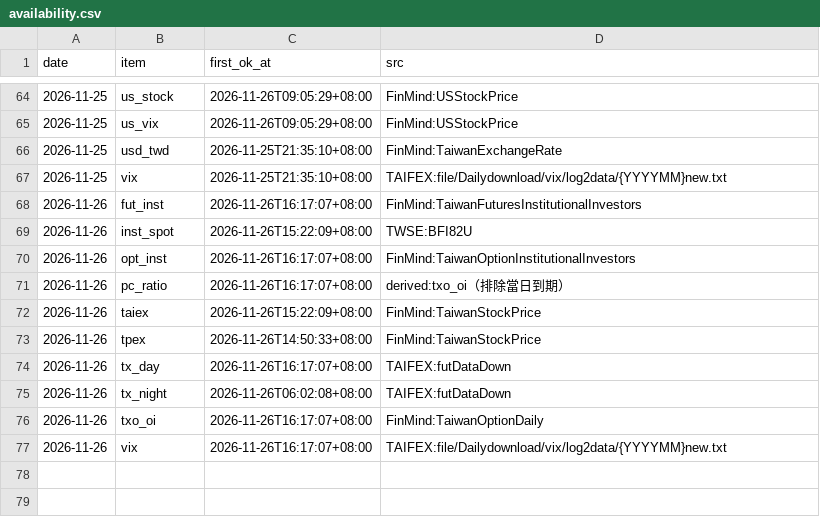
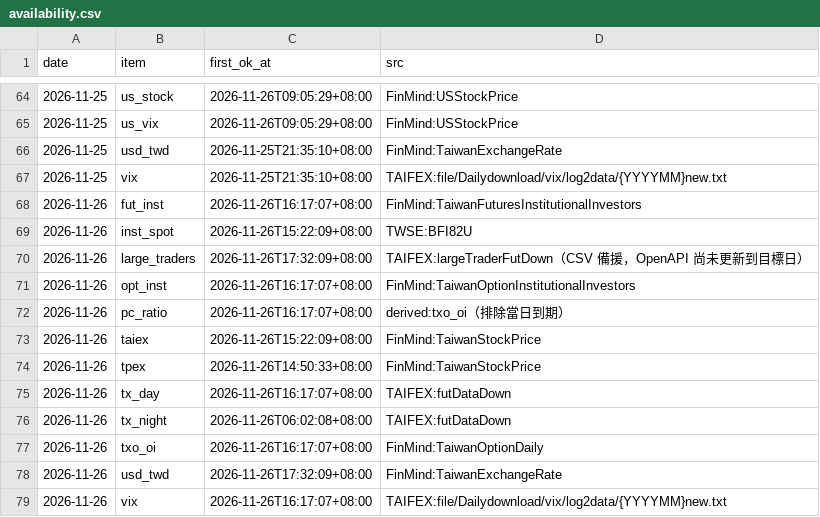
Before and after one commit to hankna/tw-data-pool, a CSV file: series/availability.csv, drawn as a sheet; only a part is shown, gaps mark what is left out.

```diff
--- a/series/availability.csv
+++ b/series/availability.csv
@@ -69,2 +69,3 @@ date,item,first_ok_at,src
 2026-11-26,inst_spot,2026-11-26T15:22:09+08:00,TWSE:BFI82U
+2026-11-26,large_traders,2026-11-26T17:32:09+08:00,TAIFEX:largeTraderFutDown（CSV 備援，OpenAPI 尚未更新到目標日）
 2026-11-26,opt_inst,2026-11-26T16:17:07+08:00,FinMind:TaiwanOptionInstitutionalInvestors
@@ -76,2 +77,3 @@ date,item,first_ok_at,src
 2026-11-26,txo_oi,2026-11-26T16:17:07+08:00,FinMind:TaiwanOptionDaily
+2026-11-26,usd_twd,2026-11-26T17:32:09+08:00,FinMind:TaiwanExchangeRate
 2026-11-26,vix,2026-11-26T16:17:07+08:00,TAIFEX:file/Dailydownload/vix/log2data/{YYYYMM}new.txt
```
Also changed, not shown: logs/run_log.csv, 2 other files.
